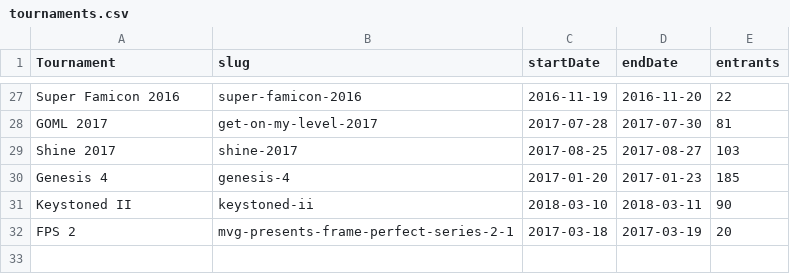
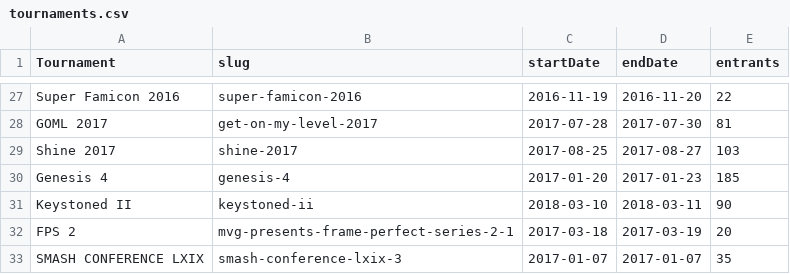
Before and after one commit to kkloste/smasharchive64, a CSV file: data/tournaments.csv, drawn as a sheet; only a part is shown, gaps mark what is left out.

```diff
--- a/data/tournaments.csv
+++ b/data/tournaments.csv
@@ -32 +32,2 @@ Keystoned II,keystoned-ii,2018-03-10,2018-03-11,90
 FPS 2,mvg-presents-frame-perfect-series-2-1,2017-03-18,2017-03-19,20
+SMASH CONFERENCE LXIX,smash-conference-lxix-3,2017-01-07,2017-01-07,35
```
Also changed, not shown: data/64SinglesTrueSkill.csv, data/all-stats.csv.
